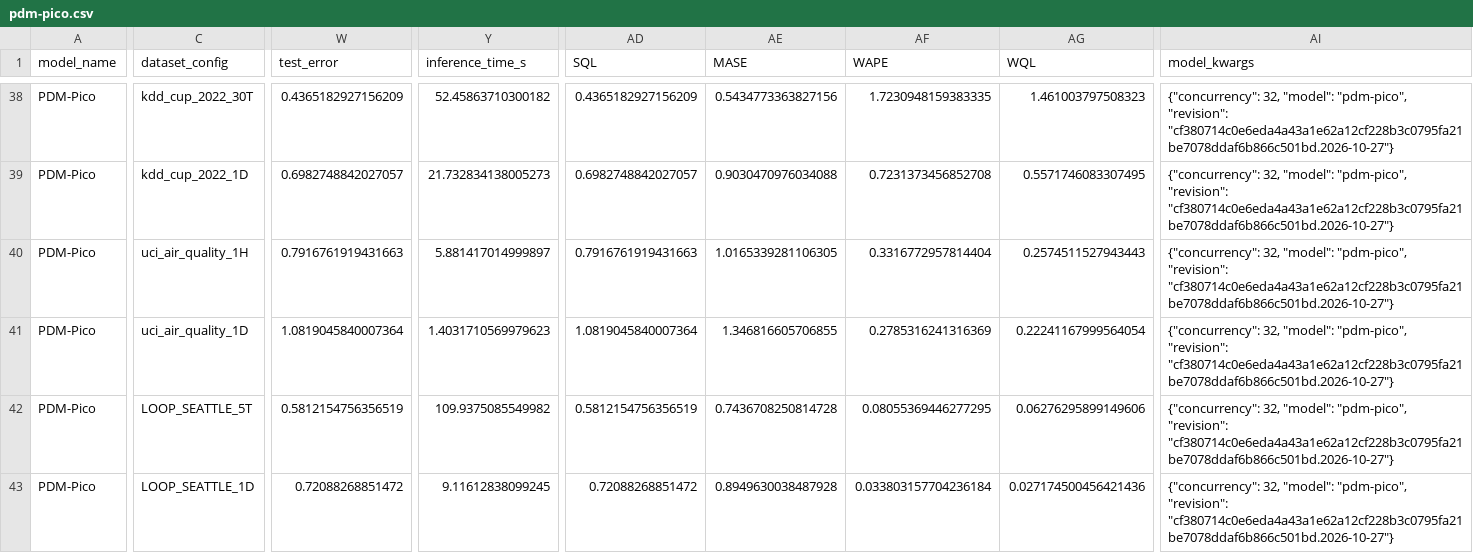
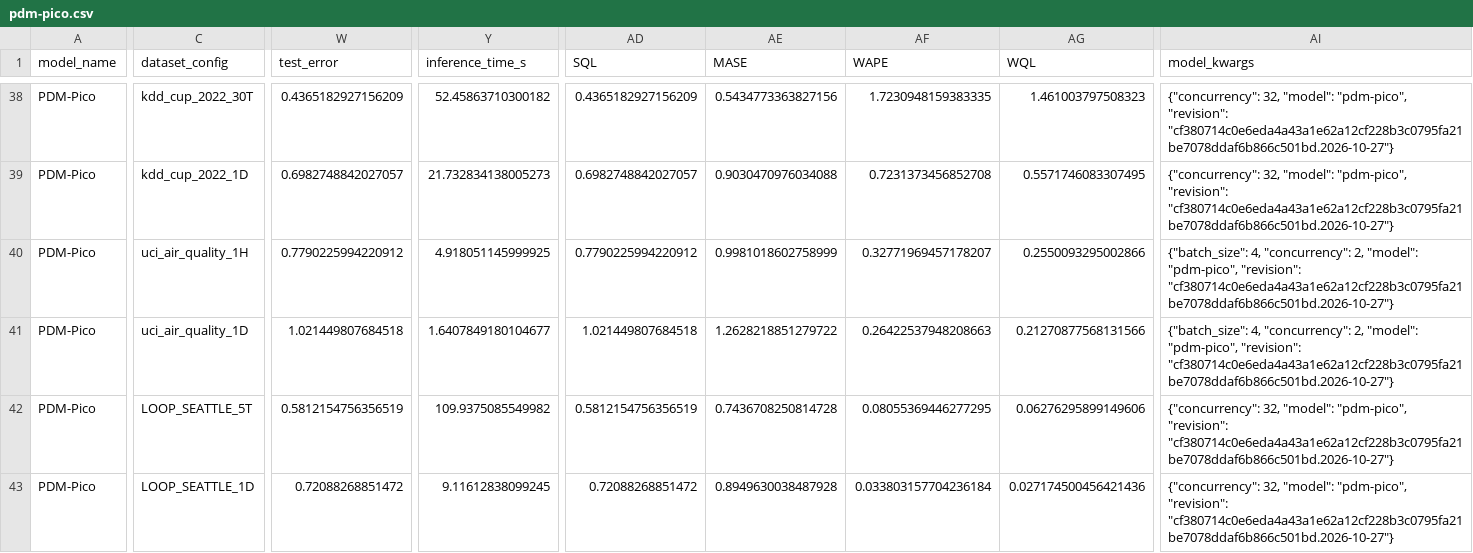
Before and after one commit to autogluon/fev, a CSV file: benchmarks/fev_bench/results/pdm-pico.csv, drawn as a sheet; only a part is shown, gaps mark what is left out; the diff names each change by its address in the sheet, - before the commit and + after, or states it on an @@ line.

```diff
--- a/benchmarks/fev_bench/results/pdm-pico.csv
+++ b/benchmarks/fev_bench/results/pdm-pico.csv
-W40 (test_error): 0.7916761919431663
+W40 (test_error): 0.7790225994220912
-Y40 (inference_time_s): 5.881417014999897
+Y40 (inference_time_s): 4.918051145999925
-AD40 (SQL): 0.7916761919431663
+AD40 (SQL): 0.7790225994220912
-AE40 (MASE): 1.0165339281106305
+AE40 (MASE): 0.9981018602758999
-AF40 (WAPE): 0.3316772957814404
+AF40 (WAPE): 0.32771969457178207
-AG40 (WQL): 0.2574511527943443
+AG40 (WQL): 0.2550093295002866
-AI40:AI41 (model_kwargs): {"concurrency": 32, "model": "pdm-pico",…
+AI40:AI41 (model_kwargs): {"batch_size": 4, "concurrency": 2, "model": "pdm-pico",…
-W41 (test_error): 1.0819045840007364
+W41 (test_error): 1.021449807684518
-Y41 (inference_time_s): 1.4031710569979623
+Y41 (inference_time_s): 1.6407849180104677
-AD41 (SQL): 1.0819045840007364
+AD41 (SQL): 1.021449807684518
-AE41 (MASE): 1.346816605706855
+AE41 (MASE): 1.2628218851279722
-AF41 (WAPE): 0.2785316241316369
+AF41 (WAPE): 0.26422537948208663
-AG41 (WQL): 0.22241167999564054
+AG41 (WQL): 0.21270877568131566
```
Also changed, not shown: benchmarks/fev_bench/results/pdm-femto.csv, benchmarks/fev_bench/results/pdm-nano.csv, 2 other files.
